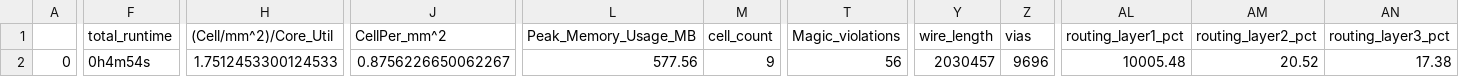
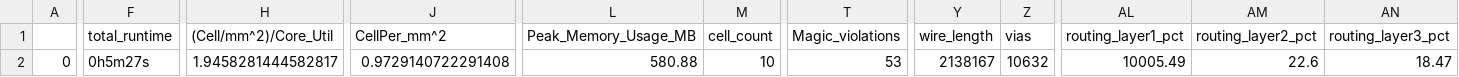
Before and after one commit to mattvenn/zero_to_asic_mpw4, a CSV file: signoff/user_project_wrapper/final_summary_report.csv, drawn as a sheet; only a part is shown, gaps mark what is left out; the diff covers the shown part only; the diff names each change by its address in the sheet, - before the commit and + after, or states it on an @@ line.

```diff
--- a/signoff/user_project_wrapper/final_summary_report.csv
+++ b/signoff/user_project_wrapper/final_summary_report.csv
-F2 (total_runtime): 0h4m54s
+F2 (total_runtime): 0h5m27s
-H2 ((Cell/mm^2)/Core_Util): 1.7512453300124533
+H2 ((Cell/mm^2)/Core_Util): 1.9458281444582817
-J2 (CellPer_mm^2): 0.8756226650062267
+J2 (CellPer_mm^2): 0.9729140722291408
-L2 (Peak_Memory_Usage_MB): 577.56
+L2 (Peak_Memory_Usage_MB): 580.88
-M2 (cell_count): 9
+M2 (cell_count): 10
-T2 (Magic_violations): 56
+T2 (Magic_violations): 53
-Y2 (wire_length): 2030457
+Y2 (wire_length): 2138167
-Z2 (vias): 9696
+Z2 (vias): 10632
-AL2 (routing_layer1_pct): 10005.48
+AL2 (routing_layer1_pct): 10005.49
-AM2 (routing_layer2_pct): 20.52
+AM2 (routing_layer2_pct): 22.6
-AN2 (routing_layer3_pct): 17.38
+AN2 (routing_layer3_pct): 18.47
```
Also changed, not shown: 3 edited cells elsewhere in this file, 13 other files.
